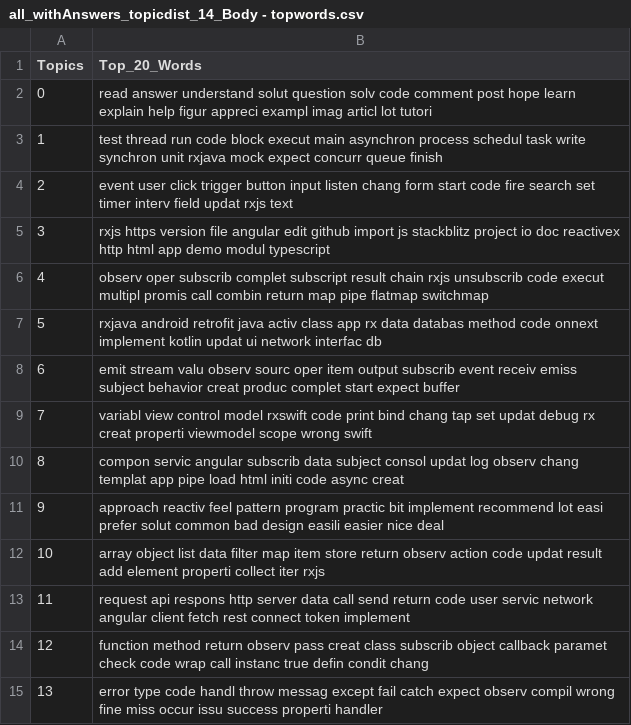
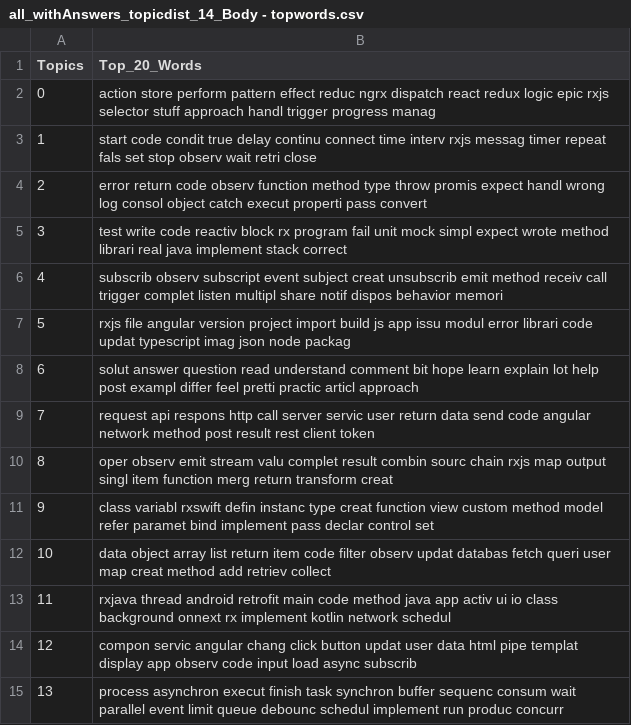
Before and after one commit to carloszimm/so-mining-msr22, a CSV file: assets/lda-results/all_withAnswers/Body/14/all_withAnswers_topicdist_14_Body - topwords.csv, drawn as a sheet.

```diff
--- a/assets/lda-results/all_withAnswers/Body/14/all_withAnswers_topicdist_14_Body - topwords.csv
+++ b/assets/lda-results/all_withAnswers/Body/14/all_withAnswers_topicdist_14_Body - topwords.csv
@@ -1,15 +1,15 @@
 Topics,Top_20_Words
-0,read answer understand solut question solv code comment post hope learn explain help figur appreci exampl imag articl lot tutori
-1,test thread run code block execut main asynchron process schedul task write synchron unit rxjava mock expect concurr queue finish
-2,event user click trigger button input listen chang form start code fire search set timer interv field updat rxjs text
-3,rxjs https version file angular edit github import js stackblitz project io doc reactivex http html app demo modul typescript
-4,observ oper subscrib complet subscript result chain rxjs unsubscrib code execut multipl promis call combin return map pipe flatmap switchmap
-5,rxjava android retrofit java activ class app rx data databas method code onnext implement kotlin updat ui network interfac db
-6,emit stream valu observ sourc oper item output subscrib event receiv emiss subject behavior creat produc complet start expect buffer
-7,variabl view control model rxswift code print bind chang tap set updat debug rx creat properti viewmodel scope wrong swift
-8,compon servic angular subscrib data subject consol updat log observ chang templat app pipe load html initi code async creat
-9,approach reactiv feel pattern program practic bit implement recommend lot easi prefer solut common bad design easili easier nice deal
-10,array object list data filter map item store return observ action code updat result add element properti collect iter rxjs
-11,request api respons http server data call send return code user servic network angular client fetch rest connect token implement
-12,function method return observ pass creat class subscrib object callback paramet check code wrap call instanc true defin condit chang
-13,error type code handl throw messag except fail catch expect observ compil wrong fine miss occur issu success properti handler
+0,action store perform pattern effect reduc ngrx dispatch react redux logic epic rxjs selector stuff approach handl trigger progress manag
+1,start code condit true delay continu connect time interv rxjs messag timer repeat fals set stop observ wait retri close
+2,error return code observ function method type throw promis expect handl wrong log consol object catch execut properti pass convert
+3,test write code reactiv block rx program fail unit mock simpl expect wrote method librari real java implement stack correct
+4,subscrib observ subscript event subject creat unsubscrib emit method receiv call trigger complet listen multipl share notif dispos behavior memori
+5,rxjs file angular version project import build js app issu modul error librari code updat typescript imag json node packag
+6,solut answer question read understand comment bit hope learn explain lot help post exampl differ feel pretti practic articl approach
+7,request api respons http call server servic user return data send code angular network method post result rest client token
+8,oper observ emit stream valu complet result combin sourc chain rxjs map output singl item function merg return transform creat
+9,class variabl rxswift defin instanc type creat function view custom method model refer paramet bind implement pass declar control set
+10,data object array list return item code filter observ updat databas fetch queri user map creat method add retriev collect
+11,rxjava thread android retrofit main code method java app activ ui io class background onnext rx implement kotlin network schedul
+12,compon servic angular chang click button updat user data html pipe templat display app observ code input load async subscrib
+13,process asynchron execut finish task synchron buffer sequenc consum wait parallel event limit queue debounc schedul implement run produc concurr
```
Also changed, not shown: assets/lda-results/all_withAnswers/Body/19/all_withAnswers_topicdist_19_Body - topwords.csv, assets/lda-results/all_withAnswers/Body/22/all_withAnswers_topicdist_22_Body - topwords.csv, 24 other files.
